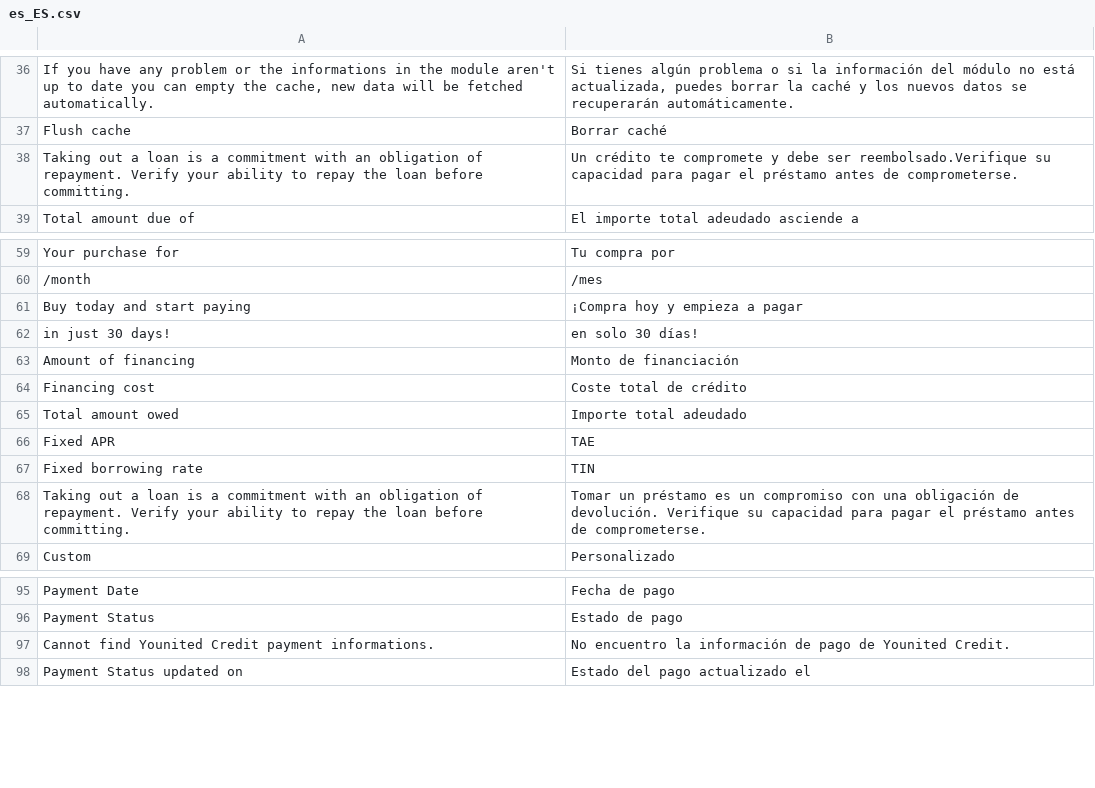
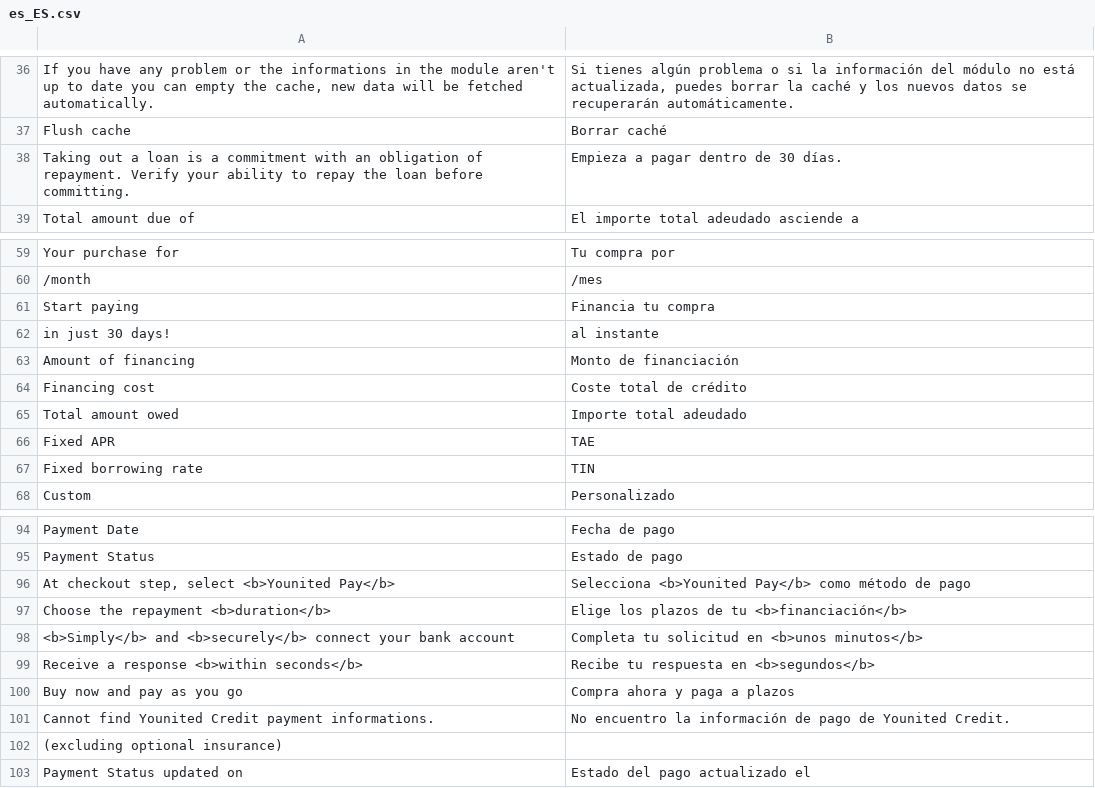
Before and after one commit to YounitedCredit/younitedpay-module-magento2, a CSV file: i18n/es_ES.csv, drawn as a sheet; only a part is shown, gaps mark what is left out.

```diff
--- a/i18n/es_ES.csv
+++ b/i18n/es_ES.csv
@@ -37,3 +37,3 @@
 "Flush cache","Borrar caché"
-"Taking out a loan is a commitment with an obligation of repayment. Verify your ability to repay the loan before committing.","Un crédito te compromete y debe ser reembolsado.Verifique su capacidad para pagar el préstamo antes de comprometerse."
+"Taking out a loan is a commitment with an obligation of repayment. Verify your ability to repay the loan before committing.","Empieza a pagar dentro de 30 días."
 "Total amount due of","El importe total adeudado asciende a"
@@ -60,4 +60,4 @@
 "/month","/mes"
-"Buy today and start paying","¡Compra hoy y empieza a pagar "
-"in just 30 days!","en solo 30 días!"
+"Start paying","Financia tu compra "
+"in just 30 days!","al instante"
 "Amount of financing","Monto de financiación"
@@ -67,3 +67,2 @@
 "Fixed borrowing rate","TIN"
-"Taking out a loan is a commitment with an obligation of repayment. Verify your ability to repay the loan before committing.","Tomar un préstamo es un compromiso con una obligación de devolución. Verifique su capacidad para pagar el préstamo antes de comprometerse."
 "Custom","Personalizado"
@@ -96,3 +95,9 @@
 "Payment Status","Estado de pago"
+"At checkout step, select <b>Younited Pay</b>","Selecciona <b>Younited Pay</b> como método de pago"
+"Choose the repayment <b>duration</b>","Elige los plazos de tu <b>financiación</b>"
+"<b>Simply</b> and <b>securely</b> connect your bank account","Completa tu solicitud en <b>unos minutos</b>"
+"Receive a response <b>within seconds</b>","Recibe tu respuesta en <b>segundos</b>"
+"Buy now and pay as you go","Compra ahora y paga a plazos"
 "Cannot find Younited Credit payment informations.","No encuentro la información de pago de Younited Credit."
+"(excluding optional insurance)",""
 "Payment Status updated on","Estado del pago actualizado el"
```
Also changed, not shown: i18n/en_US.csv, i18n/fr_FR.csv, 4 other files.
